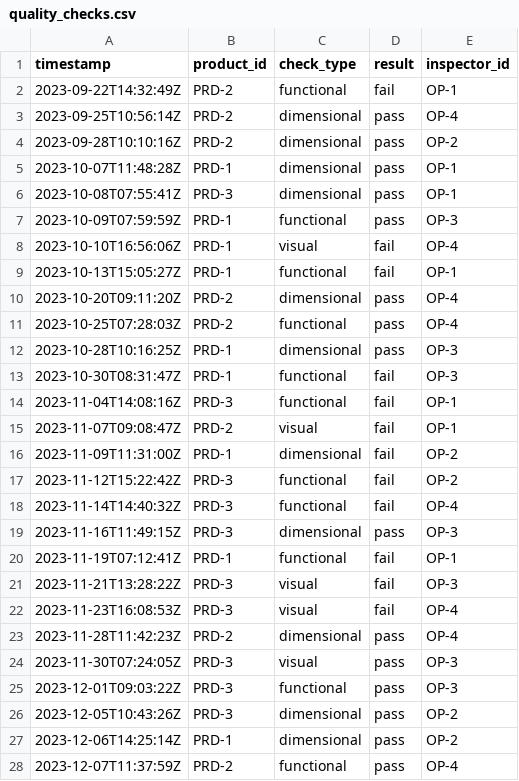
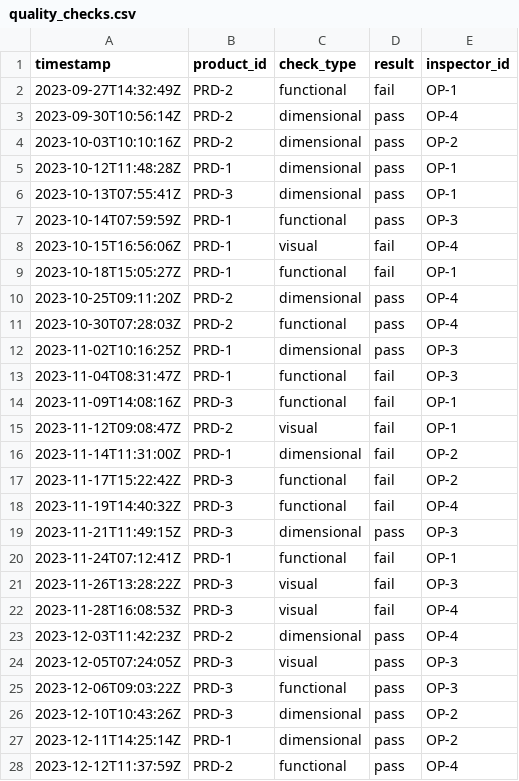
Before and after one commit to eavarady/momac-sdm-dashboard, a CSV file: data/quality_checks.csv, drawn as a sheet; only a part is shown; the diff covers the shown part only.

```diff
--- a/data/quality_checks.csv
+++ b/data/quality_checks.csv
@@ -1,28 +1,28 @@
 timestamp,product_id,check_type,result,inspector_id
-2023-09-22T14:32:49Z,PRD-2,functional,fail,OP-1
-2023-09-25T10:56:14Z,PRD-2,dimensional,pass,OP-4
-2023-09-28T10:10:16Z,PRD-2,dimensional,pass,OP-2
-2023-10-07T11:48:28Z,PRD-1,dimensional,pass,OP-1
-2023-10-08T07:55:41Z,PRD-3,dimensional,pass,OP-1
-2023-10-09T07:59:59Z,PRD-1,functional,pass,OP-3
-2023-10-10T16:56:06Z,PRD-1,visual,fail,OP-4
-2023-10-13T15:05:27Z,PRD-1,functional,fail,OP-1
-2023-10-20T09:11:20Z,PRD-2,dimensional,pass,OP-4
-2023-10-25T07:28:03Z,PRD-2,functional,pass,OP-4
-2023-10-28T10:16:25Z,PRD-1,dimensional,pass,OP-3
-2023-10-30T08:31:47Z,PRD-1,functional,fail,OP-3
-2023-11-04T14:08:16Z,PRD-3,functional,fail,OP-1
-2023-11-07T09:08:47Z,PRD-2,visual,fail,OP-1
-2023-11-09T11:31:00Z,PRD-1,dimensional,fail,OP-2
-2023-11-12T15:22:42Z,PRD-3,functional,fail,OP-2
-2023-11-14T14:40:32Z,PRD-3,functional,fail,OP-4
-2023-11-16T11:49:15Z,PRD-3,dimensional,pass,OP-3
-2023-11-19T07:12:41Z,PRD-1,functional,fail,OP-1
-2023-11-21T13:28:22Z,PRD-3,visual,fail,OP-3
-2023-11-23T16:08:53Z,PRD-3,visual,fail,OP-4
-2023-11-28T11:42:23Z,PRD-2,dimensional,pass,OP-4
-2023-11-30T07:24:05Z,PRD-3,visual,pass,OP-3
-2023-12-01T09:03:22Z,PRD-3,functional,pass,OP-3
-2023-12-05T10:43:26Z,PRD-3,dimensional,pass,OP-2
-2023-12-06T14:25:14Z,PRD-1,dimensional,pass,OP-2
-2023-12-07T11:37:59Z,PRD-2,functional,pass,OP-4
+2023-09-27T14:32:49Z,PRD-2,functional,fail,OP-1
+2023-09-30T10:56:14Z,PRD-2,dimensional,pass,OP-4
+2023-10-03T10:10:16Z,PRD-2,dimensional,pass,OP-2
+2023-10-12T11:48:28Z,PRD-1,dimensional,pass,OP-1
+2023-10-13T07:55:41Z,PRD-3,dimensional,pass,OP-1
+2023-10-14T07:59:59Z,PRD-1,functional,pass,OP-3
+2023-10-15T16:56:06Z,PRD-1,visual,fail,OP-4
+2023-10-18T15:05:27Z,PRD-1,functional,fail,OP-1
+2023-10-25T09:11:20Z,PRD-2,dimensional,pass,OP-4
+2023-10-30T07:28:03Z,PRD-2,functional,pass,OP-4
+2023-11-02T10:16:25Z,PRD-1,dimensional,pass,OP-3
+2023-11-04T08:31:47Z,PRD-1,functional,fail,OP-3
+2023-11-09T14:08:16Z,PRD-3,functional,fail,OP-1
+2023-11-12T09:08:47Z,PRD-2,visual,fail,OP-1
+2023-11-14T11:31:00Z,PRD-1,dimensional,fail,OP-2
+2023-11-17T15:22:42Z,PRD-3,functional,fail,OP-2
+2023-11-19T14:40:32Z,PRD-3,functional,fail,OP-4
+2023-11-21T11:49:15Z,PRD-3,dimensional,pass,OP-3
+2023-11-24T07:12:41Z,PRD-1,functional,fail,OP-1
+2023-11-26T13:28:22Z,PRD-3,visual,fail,OP-3
+2023-11-28T16:08:53Z,PRD-3,visual,fail,OP-4
+2023-12-03T11:42:23Z,PRD-2,dimensional,pass,OP-4
+2023-12-05T07:24:05Z,PRD-3,visual,pass,OP-3
+2023-12-06T09:03:22Z,PRD-3,functional,pass,OP-3
+2023-12-10T10:43:26Z,PRD-3,dimensional,pass,OP-2
+2023-12-11T14:25:14Z,PRD-1,dimensional,pass,OP-2
+2023-12-12T11:37:59Z,PRD-2,functional,pass,OP-4
```
Also changed, not shown: 170 edited cells elsewhere in this file, data/machine_metrics.csv, data/production_log.csv, 4 other files.
